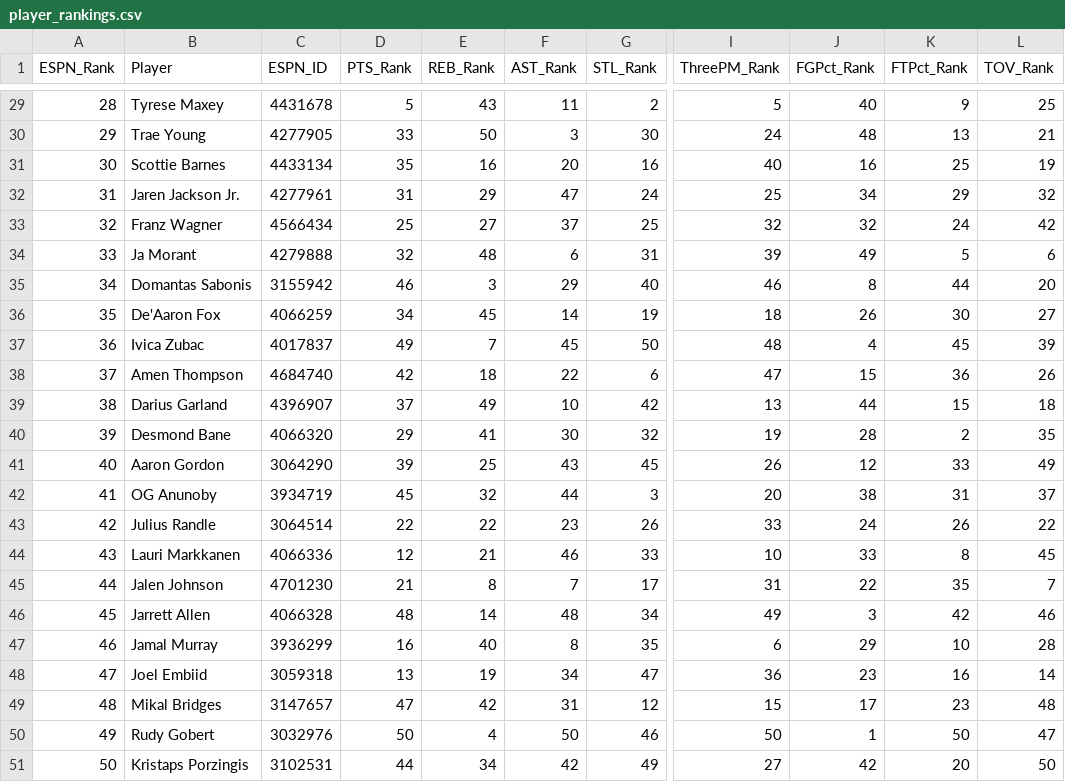
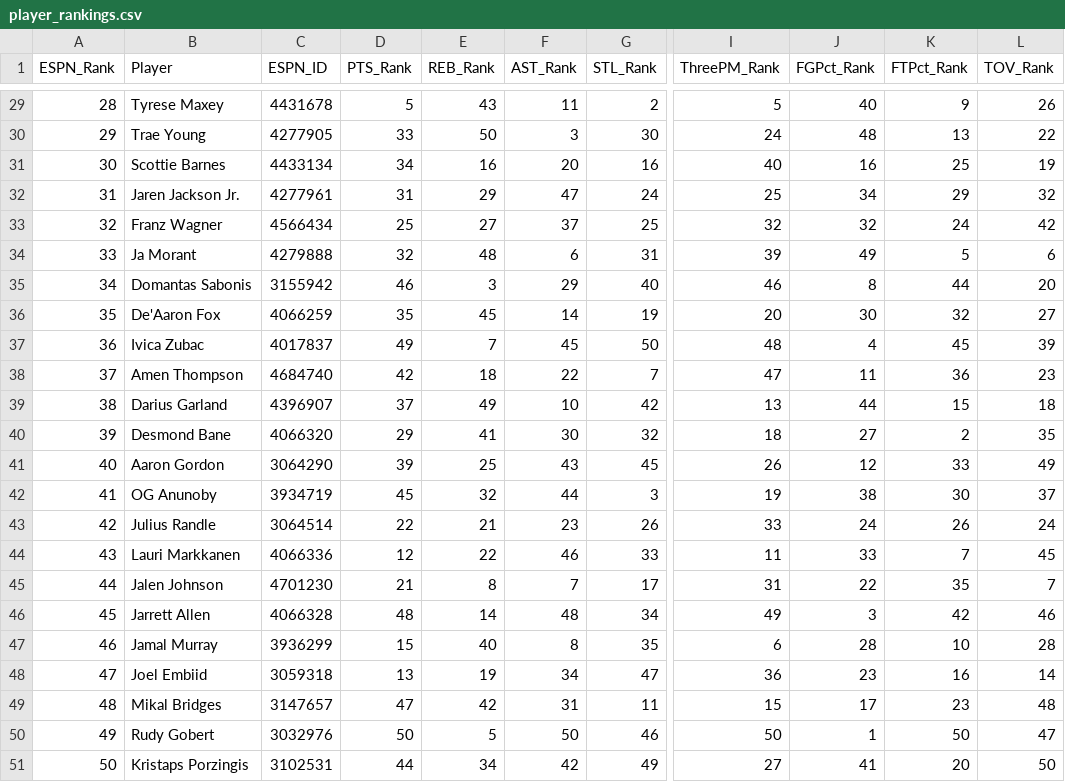
Before and after one commit to jeremyacohen/nba-hunter, a CSV file: data/player_rankings.csv, drawn as a sheet; only a part is shown, gaps mark what is left out; the diff covers the shown part only; the diff names each change by its address in the sheet, - before the commit and + after, or states it on an @@ line.

```diff
--- a/data/player_rankings.csv
+++ b/data/player_rankings.csv
-L29 (TOV_Rank): 25
+L29 (TOV_Rank): 26
-L30 (TOV_Rank): 21
+L30 (TOV_Rank): 22
-D31 (PTS_Rank): 35
+D31 (PTS_Rank): 34
-D36 (PTS_Rank): 34
+D36 (PTS_Rank): 35
-I36 (ThreePM_Rank): 18
+I36 (ThreePM_Rank): 20
-J36 (FGPct_Rank): 26
+J36 (FGPct_Rank): 30
-K36 (FTPct_Rank): 30
+K36 (FTPct_Rank): 32
-G38 (STL_Rank): 6
+G38 (STL_Rank): 7
-J38 (FGPct_Rank): 15
+J38 (FGPct_Rank): 11
-L38 (TOV_Rank): 26
+L38 (TOV_Rank): 23
-I40 (ThreePM_Rank): 19
+I40 (ThreePM_Rank): 18
-J40 (FGPct_Rank): 28
+J40 (FGPct_Rank): 27
-I42 (ThreePM_Rank): 20
+I42 (ThreePM_Rank): 19
-K42 (FTPct_Rank): 31
+K42 (FTPct_Rank): 30
-E43 (REB_Rank): 22
+E43 (REB_Rank): 21
-L43 (TOV_Rank): 22
+L43 (TOV_Rank): 24
-E44 (REB_Rank): 21
+E44 (REB_Rank): 22
-I44 (ThreePM_Rank): 10
+I44 (ThreePM_Rank): 11
-K44 (FTPct_Rank): 8
+K44 (FTPct_Rank): 7
-D47 (PTS_Rank): 16
+D47 (PTS_Rank): 15
-J47 (FGPct_Rank): 29
+J47 (FGPct_Rank): 28
-G49 (STL_Rank): 12
+G49 (STL_Rank): 11
-E50 (REB_Rank): 4
+E50 (REB_Rank): 5
-J51 (FGPct_Rank): 42
+J51 (FGPct_Rank): 41
```
Also changed, not shown: 25 edited cells elsewhere in this file, data/player_stats.csv, 1 other file.
